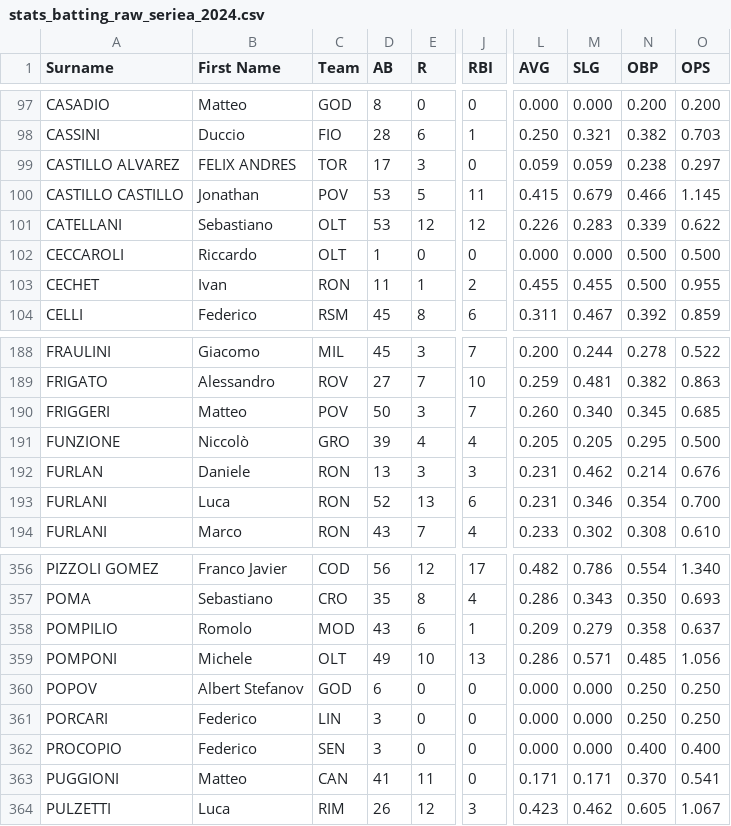
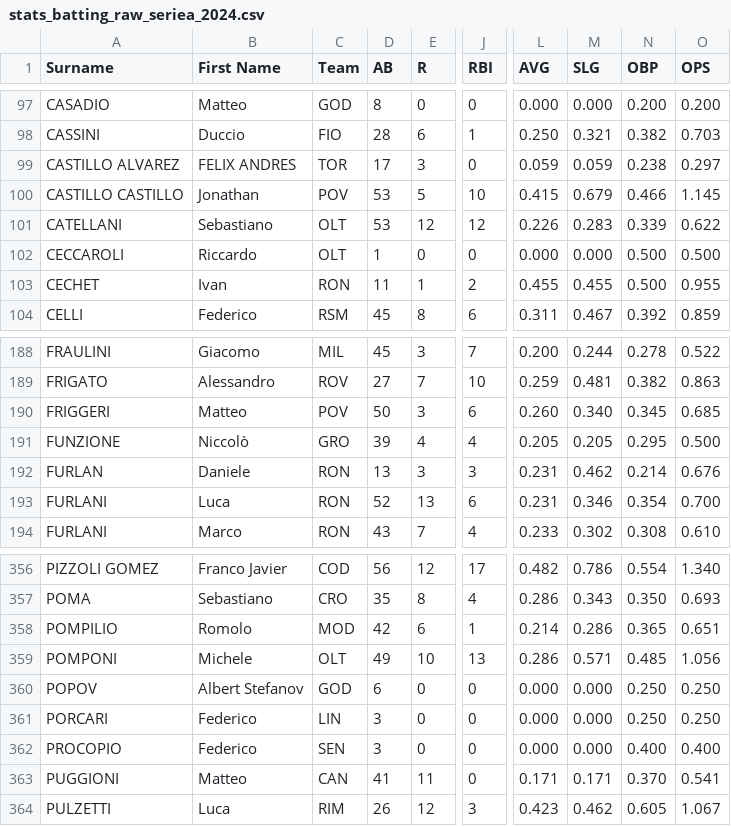
Before and after one commit to tonper19/ballgame, a CSV file: data/csv/stats_batting_raw_seriea_2024.csv, drawn as a sheet; only a part is shown, gaps mark what is left out; the diff names each change by its address in the sheet, - before the commit and + after, or states it on an @@ line.

```diff
--- a/data/csv/stats_batting_raw_seriea_2024.csv
+++ b/data/csv/stats_batting_raw_seriea_2024.csv
-J100 (RBI): 11
+J100 (RBI): 10
-J190 (RBI): 7
+J190 (RBI): 6
-D358 (AB): 43
+D358 (AB): 42
-L358 (AVG): 0.209
+L358 (AVG): 0.214
-M358 (SLG): 0.279
+M358 (SLG): 0.286
-N358 (OBP): 0.358
+N358 (OBP): 0.365
-O358 (OPS): 0.637
+O358 (OPS): 0.651
```
Also changed, not shown: data/csv/stats_batting_raw_hk_2024.csv, data/csv/stats_batting_raw_sbl_2024.csv, 7 other files.
